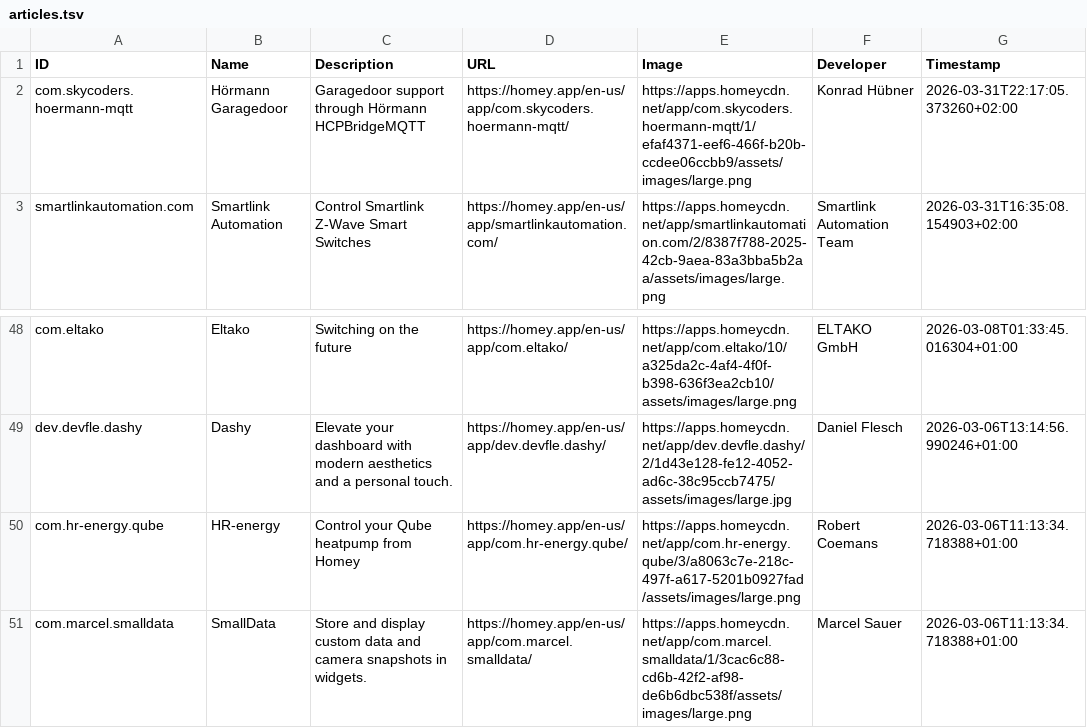
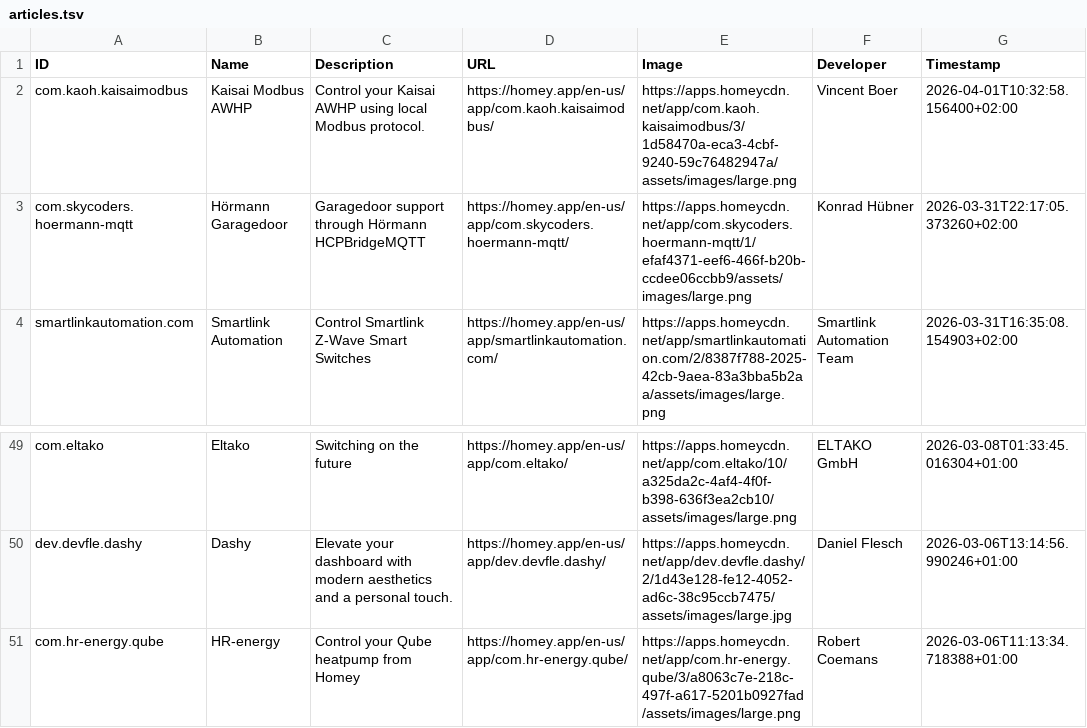
Before and after one commit to bennokress/rss-feeds, a TSV file: Homey App Store - New Apps/articles.tsv, drawn as a sheet; only a part is shown, gaps mark what is left out; removed rows and columns are numbered as before the commit, all else as after; the diff names each change by its address in the sheet, - before the commit and + after, or states it on an @@ line.

```diff
--- a/Homey App Store - New Apps/articles.tsv
+++ b/Homey App Store - New Apps/articles.tsv
+row 2: com.kaoh.kaisaimodbus | Kaisai Modbus AWHP | Control your Kaisai AWHP using local Modbus protocol. | https://homey.app/en-us/app/com.kaoh.kaisaimodbus/ | https://apps.homeycdn.net/app/com.kaoh.kaisaimodbus/3/1d58470a-eca3-4cbf-9240-59c76482947a/assets/images/large.png | Vincent Boer | 2026-04-01T10:32:58.156400+02:00
-row 51: com.marcel.smalldata | SmallData | Store and display custom data and camera snapshots in widgets. | https://homey.app/en-us/app/com.marcel.smalldata/ | https://apps.homeycdn.net/app/com.marcel.smalldata/1/3cac6c88-cd6b-42f2-af98-de6b6dbc538f/assets/images/large.png | Marcel Sauer | 2026-03-06T11:13:34.718388+01:00
```
Also changed, not shown: 1 other file.
